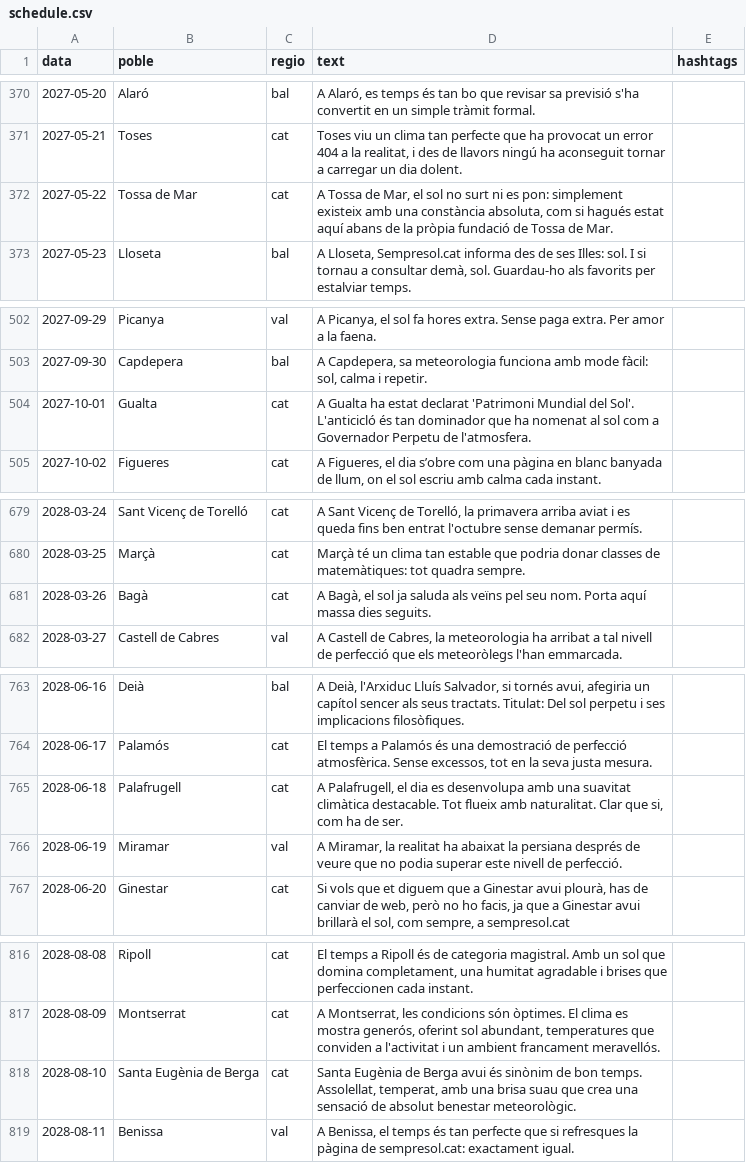
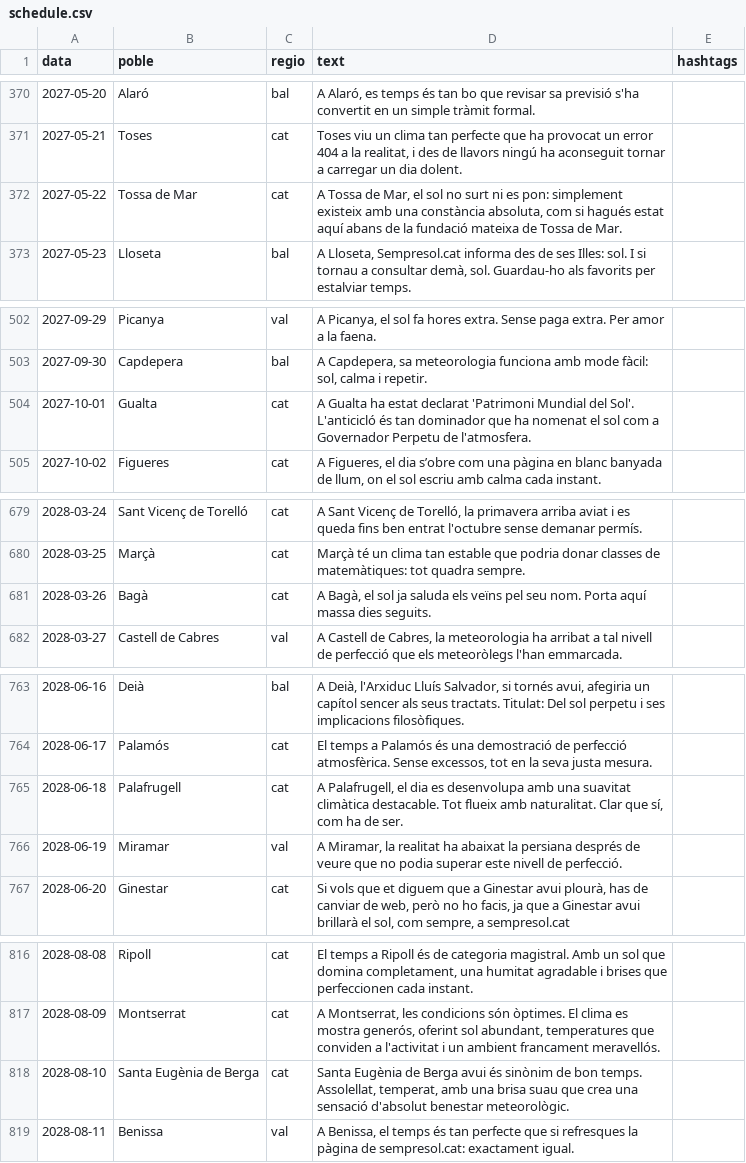
Before and after one commit to ncalbet/sempresol, a CSV file: sempresol-instagram/data/schedule.csv, drawn as a sheet; only a part is shown, gaps mark what is left out; the diff covers the shown part only.

```diff
--- a/sempresol-instagram/data/schedule.csv
+++ b/sempresol-instagram/data/schedule.csv
@@ -371,3 +371,3 @@ data,poble,regio,text,hashtags
 2027-05-21,Toses,cat,"Toses viu un clima tan perfecte que ha provocat un error 404 a la realitat, i des de llavors ningú ha aconseguit tornar a carregar un dia dolent."
-2027-05-22,Tossa de Mar,cat,"A Tossa de Mar, el sol no surt ni es pon: simplement existeix amb una constància absoluta, com si hagués estat aquí abans de la pròpia fundació de Tossa de Mar."
+2027-05-22,Tossa de Mar,cat,"A Tossa de Mar, el sol no surt ni es pon: simplement existeix amb una constància absoluta, com si hagués estat aquí abans de la fundació mateixa de Tossa de Mar."
 2027-05-23,Lloseta,bal,"A Lloseta, Sempresol.cat informa des de ses Illes: sol. I si tornau a consultar demà, sol. Guardau-ho als favorits per estalviar temps."
@@ -503,3 +503,3 @@ data,poble,regio,text,hashtags
 2027-09-30,Capdepera,bal,"A Capdepera, sa meteorologia funciona amb mode fàcil: sol, calma i repetir."
-2027-10-01,Gualta,cat,A Gualta ha estat declarat 'Patrimoni Mundial del Sol'. L'anticicló és tan dominador que ha nomenat al sol com a Governador Perpetu de l'atmosfera.
+2027-10-01,Gualta,cat,A Gualta ha estat declarat 'Patrimoni Mundial del Sol'. L'anticicló és tan dominador que ha nomenat el sol com a Governador Perpetu de l'atmosfera.
 2027-10-02,Figueres,cat,"A Figueres, el dia s’obre com una pàgina en blanc banyada de llum, on el sol escriu amb calma cada instant."
@@ -680,3 +680,3 @@ data,poble,regio,text,hashtags
 2028-03-25,Marçà,cat,Marçà té un clima tan estable que podria donar classes de matemàtiques: tot quadra sempre.
-2028-03-26,Bagà,cat,"A Bagà, el sol ja saluda als veïns pel seu nom. Porta aquí massa dies seguits."
+2028-03-26,Bagà,cat,"A Bagà, el sol ja saluda els veïns pel seu nom. Porta aquí massa dies seguits."
 2028-03-27,Castell de Cabres,val,"A Castell de Cabres, la meteorologia ha arribat a tal nivell de perfecció que els meteoròlegs l'han emmarcada."
@@ -764,3 +764,3 @@ data,poble,regio,text,hashtags
 2028-06-17,Palamós,cat,"El temps a Palamós és una demostració de perfecció atmosfèrica. Sense excessos, tot en la seva justa mesura."
-2028-06-18,Palafrugell,cat,"A Palafrugell, el dia es desenvolupa amb una suavitat climàtica destacable. Tot flueix amb naturalitat. Clar que si, com ha de ser."
+2028-06-18,Palafrugell,cat,"A Palafrugell, el dia es desenvolupa amb una suavitat climàtica destacable. Tot flueix amb naturalitat. Clar que sí, com ha de ser."
 2028-06-19,Miramar,val,"A Miramar, la realitat ha abaixat la persiana després de veure que no podia superar este nivell de perfecció."
@@ -817,3 +817,3 @@ data,poble,regio,text,hashtags
 2028-08-09,Montserrat,cat,"A Montserrat, les condicions són òptimes. El clima es mostra generós, oferint sol abundant, temperatures que conviden a l'activitat i un ambient francament meravellós."
-2028-08-10,Santa Eugènia de Berga,cat,"Santa Eugènia de Berga avui és sinònim de bon temps. Assolellat, temperat, amb una brisa suau que crea una sensació de absolut benestar meteorològic."
+2028-08-10,Santa Eugènia de Berga,cat,"Santa Eugènia de Berga avui és sinònim de bon temps. Assolellat, temperat, amb una brisa suau que crea una sensació d'absolut benestar meteorològic."
 2028-08-11,Benissa,val,"A Benissa, el temps és tan perfecte que si refresques la pàgina de sempresol.cat: exactament igual."
```
Also changed, not shown: 8 edited cells elsewhere in this file.
